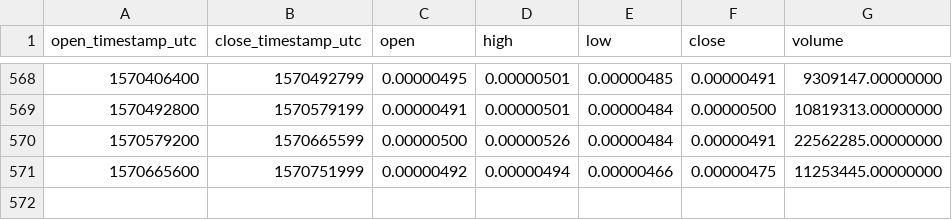
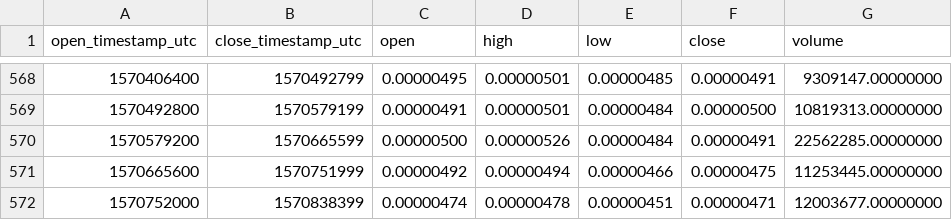
Before and after one commit to cryptobigbro/binance-XEMBTC, a CSV file: binance-XEMBTC-1d.csv, drawn as a sheet; only a part is shown, gaps mark what is left out; the diff names each change by its address in the sheet, - before the commit and + after, or states it on an @@ line.

Commit message:
Update OHLCV data.

```diff
--- a/binance-XEMBTC-1d.csv
+++ b/binance-XEMBTC-1d.csv
+row 572: 1570752000 | 1570838399 | 0.00000474 | 0.00000478 | 0.00000451 | 0.00000471 | 12003677.00000000
```
Also changed, not shown: 1 other file.
